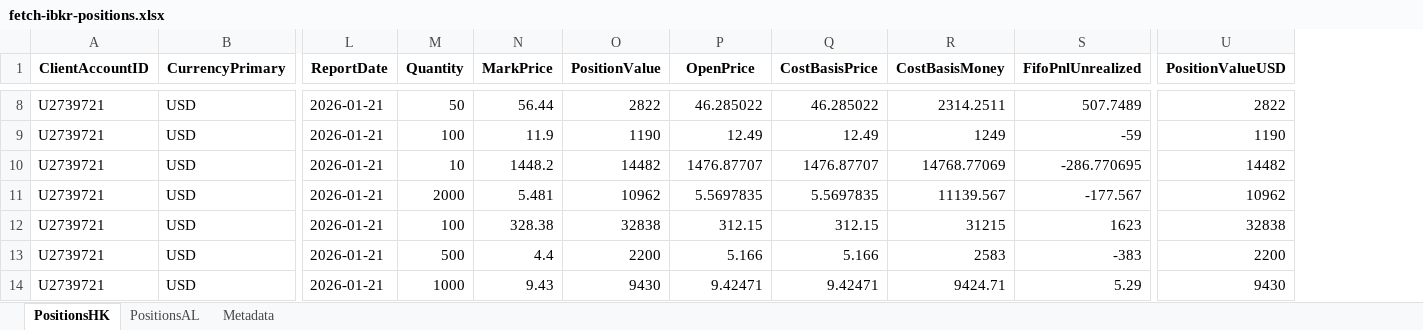
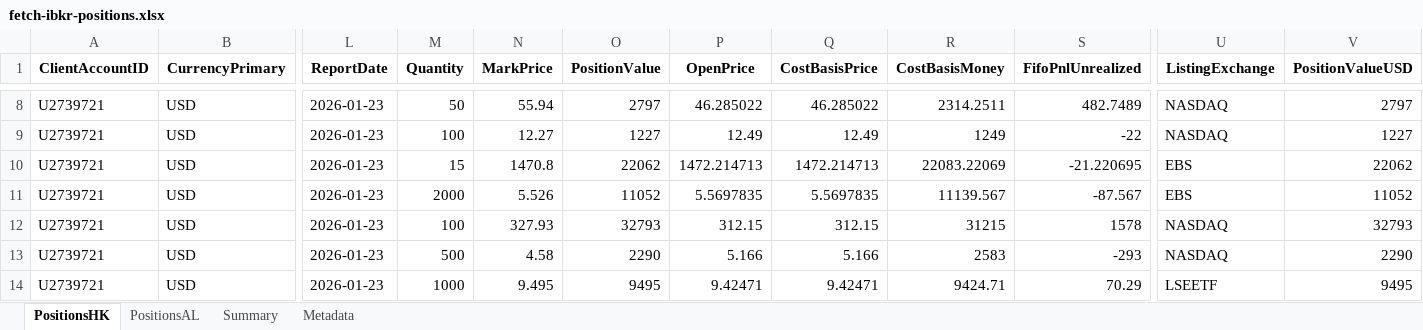
Before and after one commit to timelyrain/timeless-workspace, an Excel workbook: projects/fetch-ibkr-positions.xlsx, sheet PositionsHK, drawn as a sheet; only a part is shown, gaps mark what is left out; values as stored, in another font and other column widths than the file's, no borders; addresses are those after the commit; the diff covers the shown part only; the diff names each change by its address in the sheet, - before the commit and + after, or states it on an @@ line.

Commit message:
Add Portfolio Risk Analyzer for VaR & CVaR calculations
- Implemented a comprehensive portfolio risk analysis tool in `portfolio-risk-var-cvar.py` to calculate Value at Risk (VaR) and Conditional VaR (CVaR) for IBKR portfolio positions.
- Included methods for historical, parametric, and Monte Carlo simulations for risk assessment.
- Integrated Telegram alerts for daily risk summaries.
- Added functionality to load positions from an Excel file and fetch historical price data using yfinance.
- Calculated individual position contributions to overall portfolio risk.
- Saved results in a JSON file format for easy access and review.
- Created a sample JSON output file `portfolio_risk_20260125.json` to demonstrate the results structure.
- Added a temporary Excel file `fetch-ibkr-positions-dashboard.xlsx` for position data.

```diff
--- a/projects/fetch-ibkr-positions.xlsx (sheet PositionsHK)
+++ b/projects/fetch-ibkr-positions.xlsx (sheet PositionsHK)
+sheet tab: Summary
+column U (ListingExchange), rows 8-14: NASDAQ | NASDAQ | EBS | EBS | NASDAQ | NASDAQ | LSEETF
-L8:L14 (ReportDate): 2026-01-21
+L8:L14 (ReportDate): 2026-01-23
-N8 (MarkPrice): 56.44
+N8 (MarkPrice): 55.94
-O8 (PositionValue): 2822
+O8 (PositionValue): 2797
-S8 (FifoPnlUnrealized): 507.7489
+S8 (FifoPnlUnrealized): 482.7489
-V8 (PositionValueUSD): 2822
+V8 (PositionValueUSD): 2797
-N9 (MarkPrice): 11.9
+N9 (MarkPrice): 12.27
-O9 (PositionValue): 1190
+O9 (PositionValue): 1227
-S9 (FifoPnlUnrealized): -59
+S9 (FifoPnlUnrealized): -22
-V9 (PositionValueUSD): 1190
+V9 (PositionValueUSD): 1227
-M10 (Quantity): 10
+M10 (Quantity): 15
-N10 (MarkPrice): 1448.2
+N10 (MarkPrice): 1470.8
-O10 (PositionValue): 14482
+O10 (PositionValue): 22062
-P10 (OpenPrice): 1476.87707
+P10 (OpenPrice): 1472.214713
-Q10 (CostBasisPrice): 1476.87707
+Q10 (CostBasisPrice): 1472.214713
-R10 (CostBasisMoney): 14768.77069
+R10 (CostBasisMoney): 22083.22069
-S10 (FifoPnlUnrealized): -286.770695
+S10 (FifoPnlUnrealized): -21.220695
-V10 (PositionValueUSD): 14482
+V10 (PositionValueUSD): 22062
-N11 (MarkPrice): 5.481
+N11 (MarkPrice): 5.526
-O11 (PositionValue): 10962
+O11 (PositionValue): 11052
-S11 (FifoPnlUnrealized): -177.567
+S11 (FifoPnlUnrealized): -87.567
-V11 (PositionValueUSD): 10962
+V11 (PositionValueUSD): 11052
-N12 (MarkPrice): 328.38
+N12 (MarkPrice): 327.93
-O12 (PositionValue): 32838
+O12 (PositionValue): 32793
-S12 (FifoPnlUnrealized): 1623
+S12 (FifoPnlUnrealized): 1578
-V12 (PositionValueUSD): 32838
+V12 (PositionValueUSD): 32793
-N13 (MarkPrice): 4.4
+N13 (MarkPrice): 4.58
-O13 (PositionValue): 2200
+O13 (PositionValue): 2290
-S13 (FifoPnlUnrealized): -383
+S13 (FifoPnlUnrealized): -293
-V13 (PositionValueUSD): 2200
+V13 (PositionValueUSD): 2290
-N14 (MarkPrice): 9.43
+N14 (MarkPrice): 9.495
-O14 (PositionValue): 9430
+O14 (PositionValue): 9495
-S14 (FifoPnlUnrealized): 5.29
+S14 (FifoPnlUnrealized): 70.29
-V14 (PositionValueUSD): 9430
+V14 (PositionValueUSD): 9495
```
Also changed, not shown: 1 added row, 1 removed row and 139 edited cells elsewhere in this sheet, sheet PositionsAL, sheet Metadata, projects/fetch-ibkr-positions-dashboard.xlsx, 8 other files.
